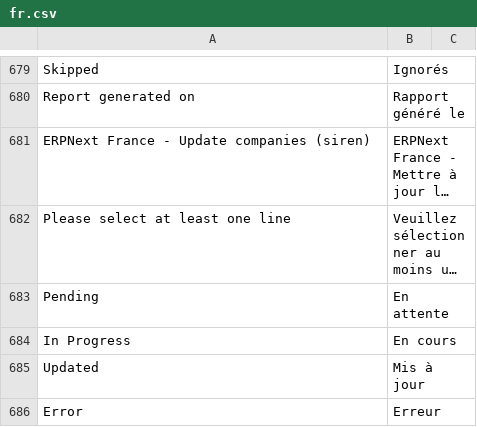
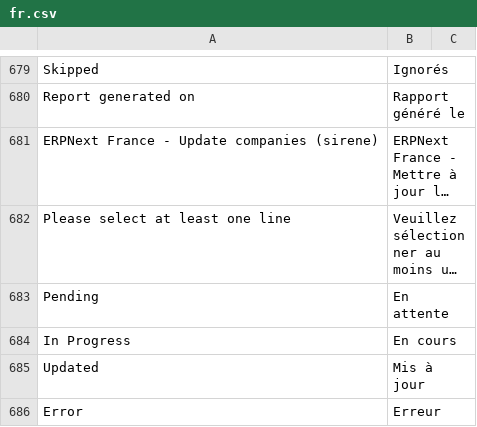
Before and after one commit to scopen-coop/erpnext_france, a CSV file: erpnext_france/translations/fr.csv, drawn as a sheet; only a part is shown, gaps mark what is left out; long unchanged cells end in …; the diff names each change by its address in the sheet, - before the commit and + after, or states it on an @@ line.

Commit message:
Fixed typo

```diff
--- a/erpnext_france/translations/fr.csv
+++ b/erpnext_france/translations/fr.csv
-A681: ERPNext France - Update companies (siren)
+A681: ERPNext France - Update companies (sirene)
```
Also changed, not shown: 1 other file.
